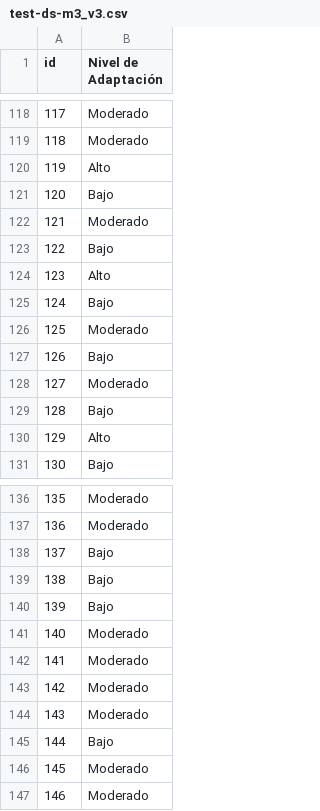
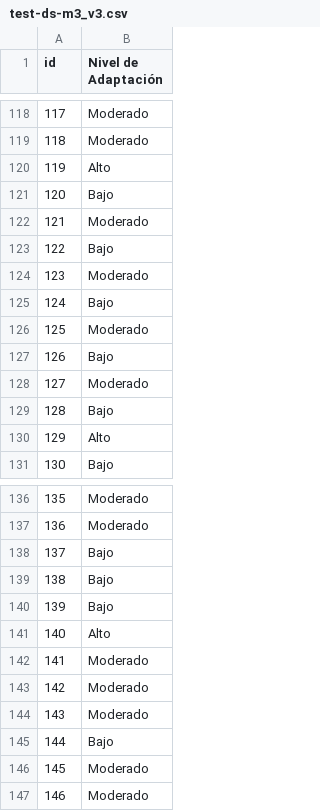
Before and after one commit to tiaraRS/NivelDeAdaptabilidad, a CSV file: TiaraModels/kaggle_csv/test-ds-m3_v3.csv, drawn as a sheet; only a part is shown, gaps mark what is left out; the diff covers the shown part only.

```diff
--- a/TiaraModels/kaggle_csv/test-ds-m3_v3.csv
+++ b/TiaraModels/kaggle_csv/test-ds-m3_v3.csv
@@ -123,3 +123,3 @@ id,Nivel de Adaptación
 122,Bajo
-123,Alto
+123,Moderado
 124,Bajo
@@ -140,3 +140,3 @@ id,Nivel de Adaptación
 139,Bajo
-140,Moderado
+140,Alto
 141,Moderado
```
Also changed, not shown: 7 edited cells elsewhere in this file, 13 other files.
